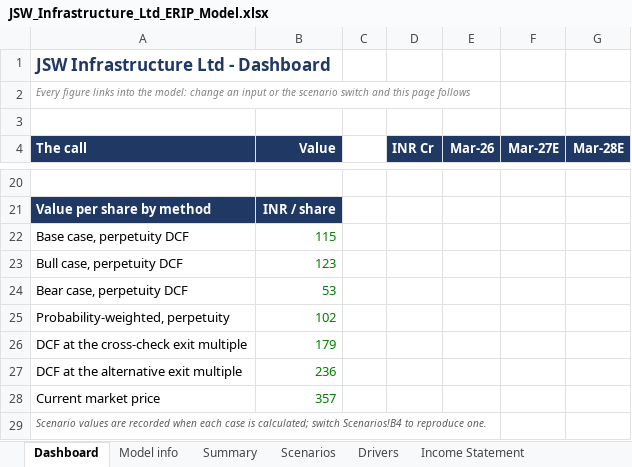
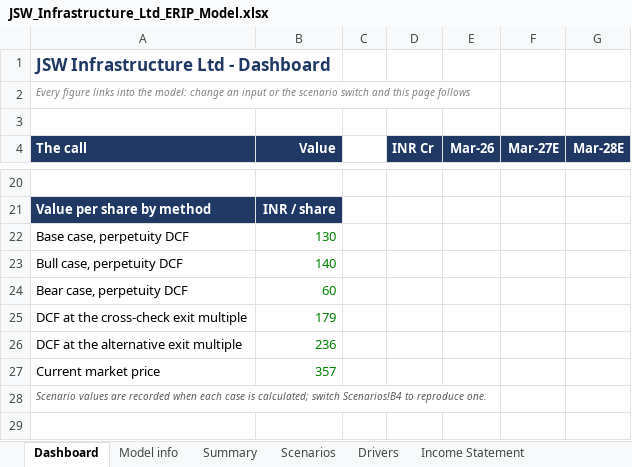
Before and after one commit to Spectrablaze/erip, an Excel workbook: reports/JSWINFRA/JSW_Infrastructure_Ltd_ERIP_Model.xlsx, sheet Dashboard, drawn as a sheet; only a part is shown, gaps mark what is left out; values as stored, in another font and other column widths than the file's, no borders; charts and pictures not drawn; the diff names each change by its address in the sheet, - before the commit and + after, or states it on an @@ line.

```diff
--- a/reports/JSWINFRA/JSW_Infrastructure_Ltd_ERIP_Model.xlsx (sheet Dashboard)
+++ b/reports/JSWINFRA/JSW_Infrastructure_Ltd_ERIP_Model.xlsx (sheet Dashboard)
-B22 (Value): 115
+B22 (Value): 130
-B23 (Value): 123
+B23 (Value): 140
-B24 (Value): 53
+B24 (Value): 60
-row 25: Probability-weighted, perpetuity | 102
```
Also changed, not shown: sheet Scenarios, other sheet tabs, formulas that keep their value, charts or pictures, reports/ADANIPORTS/Adani_Ports_and_Special_Economic_Zone_Ltd_ERIP_Model.xlsx, 21 other files.
